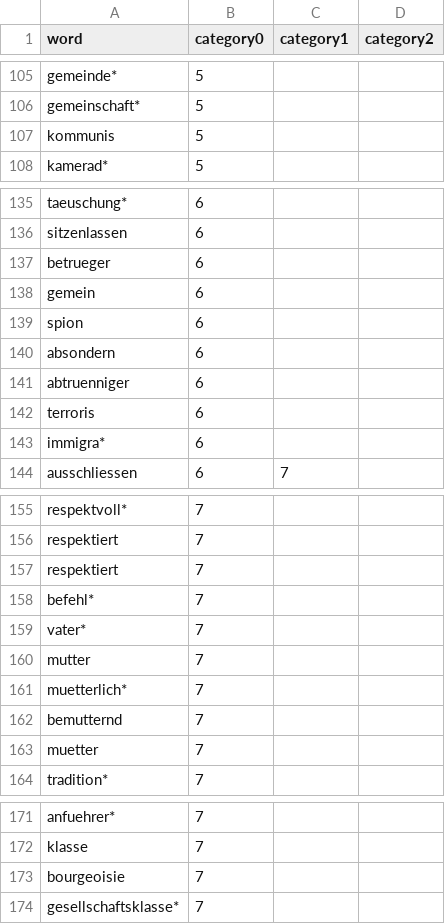
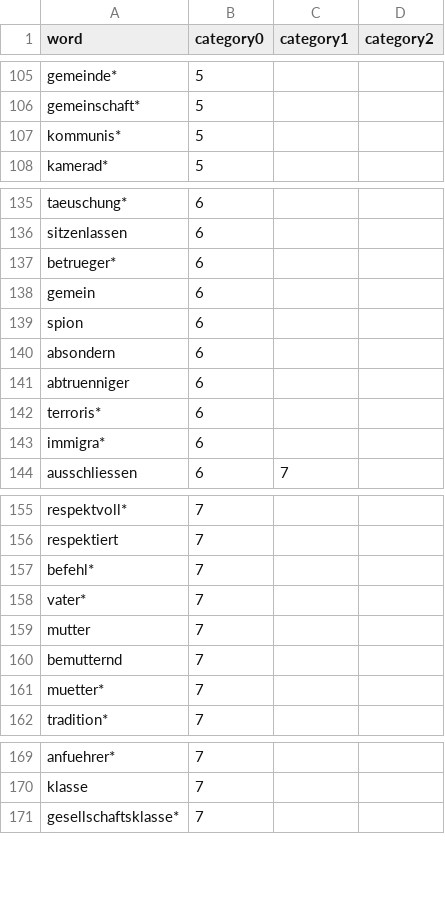
Before and after one commit to JonasPuchinger/EthicalTweets, a CSV file: mft_german_dict_complete.csv, drawn as a sheet; only a part is shown, gaps mark what is left out; the diff covers the shown part only.

Commit message:
Update mft_german_dict_complete.csv

```diff
--- a/mft_german_dict_complete.csv
+++ b/mft_german_dict_complete.csv
@@ -106,3 +106,3 @@ gemeinde*,5,,
 gemeinschaft*,5,,
-kommunis,5,,
+kommunis*,5,,
 kamerad*,5,,
@@ -136,3 +136,3 @@ taeuschung*,6,,
 sitzenlassen,6,,
-betrueger,6,,
+betrueger*,6,,
 gemein,6,,
@@ -141,3 +141,3 @@ absondern,6,,
 abtruenniger,6,,
-terroris,6,,
+terroris*,6,,
 immigra*,6,,
@@ -156,3 +156,2 @@ respektvoll*,7,,
 respektiert,7,,
-respektiert,7,,
 befehl*,7,,
@@ -160,5 +159,4 @@ vater*,7,,
 mutter,7,,
-muetterlich*,7,,
 bemutternd,7,,
-muetter,7,,
+muetter*,7,,
 tradition*,7,,
@@ -172,3 +170,2 @@ anfuehrer*,7,,
 klasse,7,,
-bourgeoisie,7,,
 gesellschaftsklasse*,7,,
```
Also changed, not shown: 1 edited cell elsewhere in this file.
